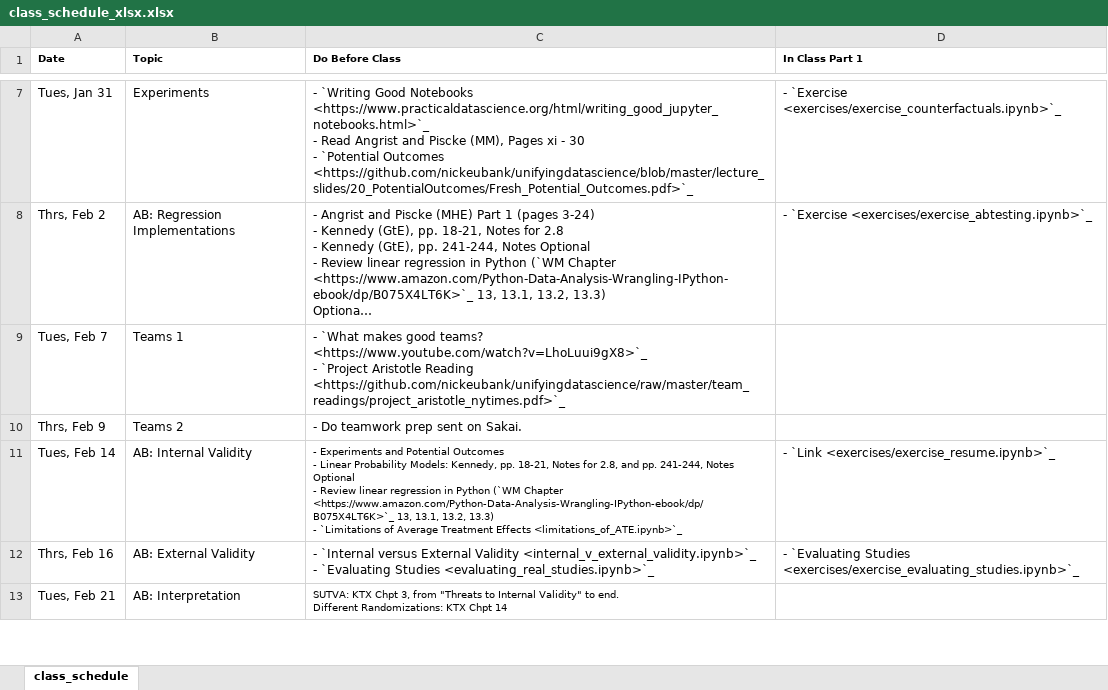
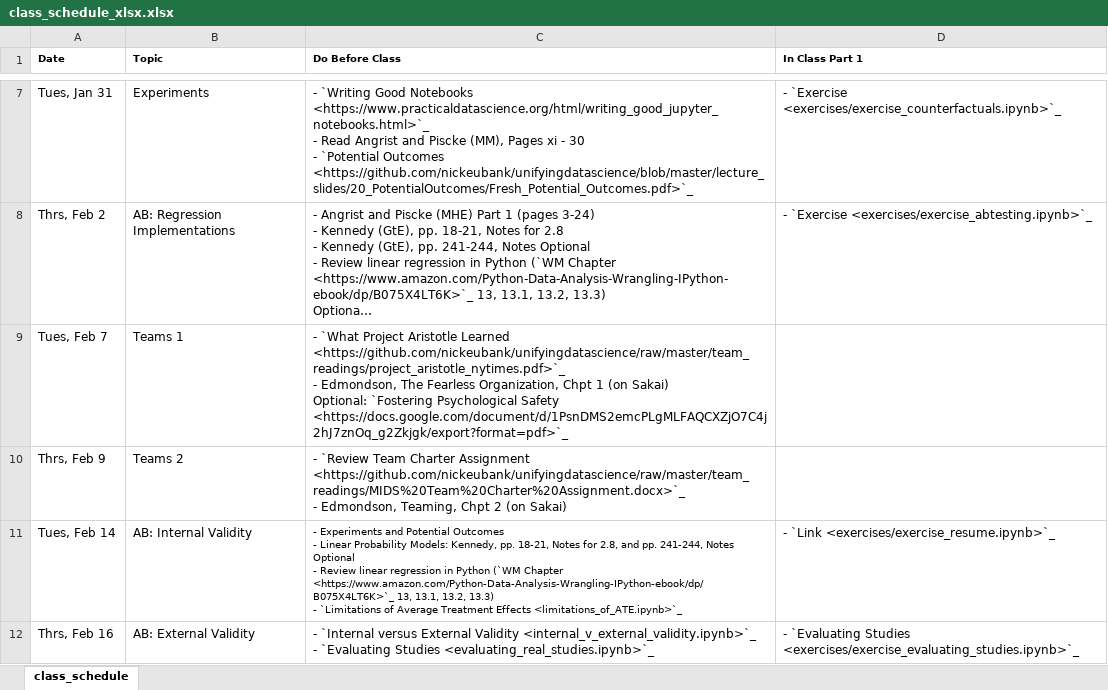
Before and after one commit to nickeubank/unifyingdatascience, an Excel workbook: source/class_schedule_xlsx.xlsx, sheet class_schedule, drawn as a sheet; only a part is shown, gaps mark what is left out; the shorter side is filled out with more unchanged rows; long unchanged cells end in …; values as stored, in another font and other column widths than the file's, no borders; ↵ is a line break in a cell; the diff names each change by its address in the sheet, - before the commit and + after, or states it on an @@ line.

Commit message:
teaming readings

```diff
--- a/source/class_schedule_xlsx.xlsx (sheet class_schedule)
+++ b/source/class_schedule_xlsx.xlsx (sheet class_schedule)
-C9 (Do Before Class): - `What makes good teams? <https://www.youtube.com/watch?v=LhoLuui9gX8>`_ ↵ - `Project Aristotle Reading <https://github.com/nickeubank/unifyingdatascience/raw/master/team_readings/project_aristotle_nytimes.pdf>`_
+C9 (Do Before Class): - `What Project Aristotle Learned <https://github.com/nickeubank/unifyingdatascience/raw/master/team_readings/project_aristotle_nytimes.pdf>`_ ↵ - Edmondson, The Fearless Organization, Chpt 1 (on Sakai) ↵ Optional: `Fostering Psychological Safety <https://docs.google.com/document/d/1PsnDMS2emcPLgMLFAQCXZjO7C4j2hJ7znOq_g2Zkjgk/export?format=pdf>`_
-C10 (Do Before Class): - Do teamwork prep sent on Sakai.
+C10 (Do Before Class): - `Review Team Charter Assignment <https://github.com/nickeubank/unifyingdatascience/raw/master/team_readings/MIDS%20Team%20Charter%20Assignment.docx>`_ ↵ - Edmondson, Teaming, Chpt 2 (on Sakai)
```
Also changed, not shown: 5 other files.
